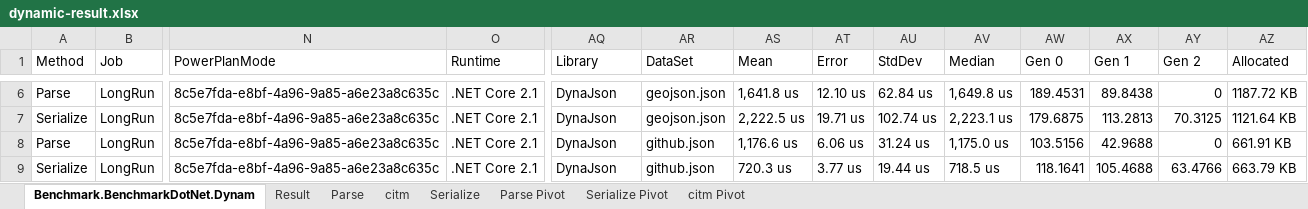
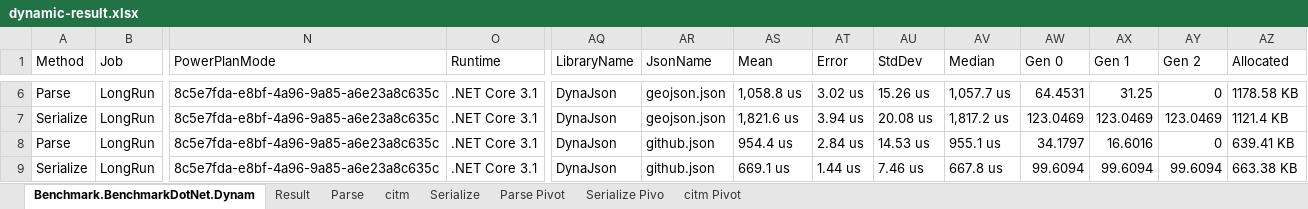
Before and after one commit to fujieda/DynaJson, an Excel workbook: Benchmark/dynamic-result.xlsx, sheet Benchmark.BenchmarkDotNet.Dynam, drawn as a sheet; only a part is shown, gaps mark what is left out; values as stored, in another font and other column widths than the file's, no borders; the diff covers the shown part only; the diff names each change by its address in the sheet, - before the commit and + after, or states it on an @@ line.

Commit message:
Update benchmark results

```diff
--- a/Benchmark/dynamic-result.xlsx (sheet Benchmark.BenchmarkDotNet.Dynam)
+++ b/Benchmark/dynamic-result.xlsx (sheet Benchmark.BenchmarkDotNet.Dynam)
-sheet tab: Serialize Pivot
+sheet tab: Serialize Pivo
-AQ1: Library
+AQ1: LibraryName
-AR1: DataSet
+AR1: JsonName
-O6:O9 (Runtime): .NET Core 2.1
+O6:O9 (Runtime): .NET Core 3.1
-AS6 (Mean): 1,641.8 us
+AS6 (Mean): 1,058.8 us
-AT6 (Error): 12.10 us
+AT6 (Error): 3.02 us
-AU6 (StdDev): 62.84 us
+AU6 (StdDev): 15.26 us
-AV6 (Median): 1,649.8 us
+AV6 (Median): 1,057.7 us
-AW6 (Gen 0): 189.4531
+AW6 (Gen 0): 64.4531
-AX6 (Gen 1): 89.8438
+AX6 (Gen 1): 31.25
-AZ6 (Allocated): 1187.72 KB
+AZ6 (Allocated): 1178.58 KB
-AS7 (Mean): 2,222.5 us
+AS7 (Mean): 1,821.6 us
-AT7 (Error): 19.71 us
+AT7 (Error): 3.94 us
-AU7 (StdDev): 102.74 us
+AU7 (StdDev): 20.08 us
-AV7 (Median): 2,223.1 us
+AV7 (Median): 1,817.2 us
-AW7 (Gen 0): 179.6875
+AW7 (Gen 0): 123.0469
-AX7 (Gen 1): 113.2813
+AX7 (Gen 1): 123.0469
-AY7 (Gen 2): 70.3125
+AY7 (Gen 2): 123.0469
-AZ7 (Allocated): 1121.64 KB
+AZ7 (Allocated): 1121.4 KB
-AS8 (Mean): 1,176.6 us
+AS8 (Mean): 954.4 us
-AT8 (Error): 6.06 us
+AT8 (Error): 2.84 us
-AU8 (StdDev): 31.24 us
+AU8 (StdDev): 14.53 us
-AV8 (Median): 1,175.0 us
+AV8 (Median): 955.1 us
-AW8 (Gen 0): 103.5156
+AW8 (Gen 0): 34.1797
-AX8 (Gen 1): 42.9688
+AX8 (Gen 1): 16.6016
-AZ8 (Allocated): 661.91 KB
+AZ8 (Allocated): 639.41 KB
-AS9 (Mean): 720.3 us
+AS9 (Mean): 669.1 us
-AT9 (Error): 3.77 us
+AT9 (Error): 1.44 us
-AU9 (StdDev): 19.44 us
+AU9 (StdDev): 7.46 us
-AV9 (Median): 718.5 us
+AV9 (Median): 667.8 us
-AW9 (Gen 0): 118.1641
+AW9 (Gen 0): 99.6094
-AX9 (Gen 1): 105.4688
+AX9 (Gen 1): 99.6094
-AY9 (Gen 2): 63.4766
+AY9 (Gen 2): 99.6094
-AZ9 (Allocated): 663.79 KB
+AZ9 (Allocated): 663.38 KB
```
Also changed, not shown: 485 edited cells elsewhere in this sheet, sheet Result, sheet Parse Pivot, sheet citm Pivot, sheet Parse, sheet Serialize, sheet citm, hidden cells, charts or pictures, Benchmark/static-result.xlsx, 1 other file.
